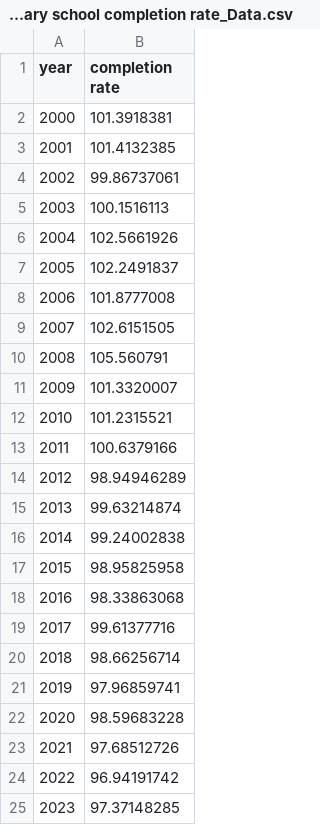
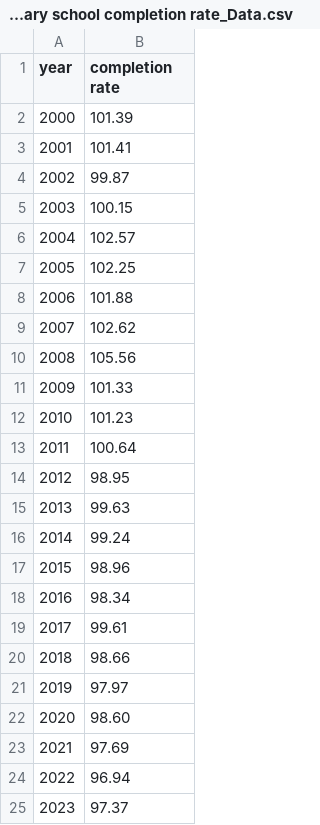
Before and after one commit to 37099/37099.github.io, a CSV file: Italy primary school completion rate_Data.csv, drawn as a sheet.

Commit message:
Add files via upload

```diff
--- a/Italy primary school completion rate_Data.csv
+++ b/Italy primary school completion rate_Data.csv
@@ -1,25 +1,25 @@
 year,completion rate
-2000,101.3918381
-2001,101.4132385
-2002,99.86737061
-2003,100.1516113
-2004,102.5661926
-2005,102.2491837
-2006,101.8777008
-2007,102.6151505
-2008,105.560791
-2009,101.3320007
-2010,101.2315521
-2011,100.6379166
-2012,98.94946289
-2013,99.63214874
-2014,99.24002838
-2015,98.95825958
-2016,98.33863068
-2017,99.61377716
-2018,98.66256714
-2019,97.96859741
-2020,98.59683228
-2021,97.68512726
-2022,96.94191742
-2023,97.37148285
+2000,101.39
+2001,101.41
+2002,99.87
+2003,100.15
+2004,102.57
+2005,102.25
+2006,101.88
+2007,102.62
+2008,105.56
+2009,101.33
+2010,101.23
+2011,100.64
+2012,98.95
+2013,99.63
+2014,99.24
+2015,98.96
+2016,98.34
+2017,99.61
+2018,98.66
+2019,97.97
+2020,98.60
+2021,97.69
+2022,96.94
+2023,97.37
```
